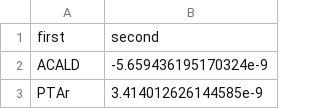
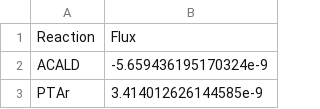
Before and after one commit to xlxs4/constraint-based-metabolic-modeling, a CSV file: results/csv/default_reactions.csv, drawn as a sheet; only a part is shown; removed rows and columns are numbered as before the commit, all else as after; the diff names each change by its address in the sheet, - before the commit and + after, or states it on an @@ line.

Commit message:
Work with DataFrames, export as Markdown

```diff
--- a/results/csv/default_reactions.csv
+++ b/results/csv/default_reactions.csv
-row 1: first | second
+row 1: Reaction | Flux
```
Also changed, not shown: results/csv/ko_genes_reactions.csv, results/csv/max_etoh_reactions.csv, 4 other files.
